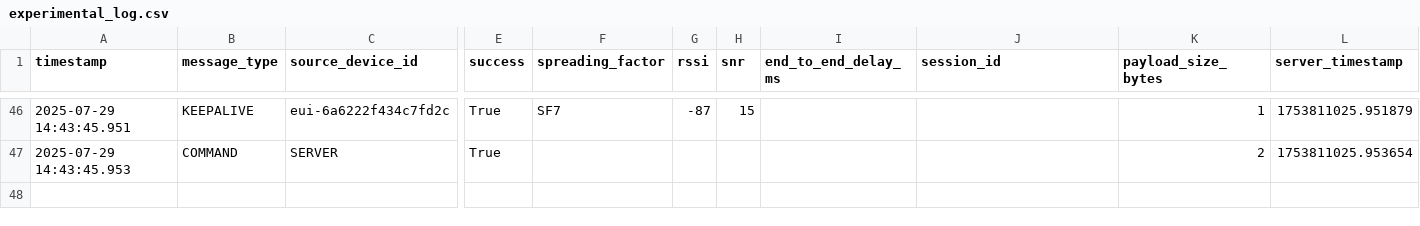
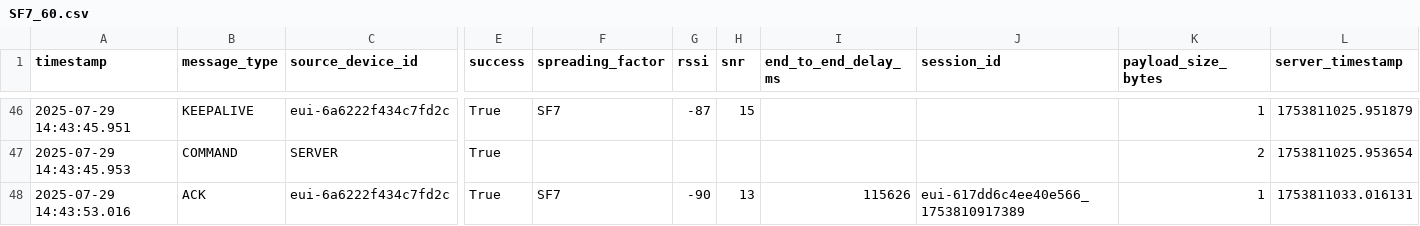
Before and after one commit to zzivaibhav/IoT-final-project, a CSV file: data/SF7_60.csv (was data/experimental_log.csv), drawn as a sheet; only a part is shown, gaps mark what is left out; rows hold the shown columns only; the diff names each change by its address in the sheet, - before the commit and + after, or states it on an @@ line.

```diff
--- a/data/experimental_log.csv
+++ b/data/SF7_60.csv
+row 48: 2025-07-29 14:43:53.016 | ACK | eui-6a6222f434c7fd2c | True | SF7 | -90 | 13 | 115626 | eui-617dd6c4ee40e566_1753810917389 | 1 | 1753811033.016131
```
Also changed, not shown: 1 other file.
